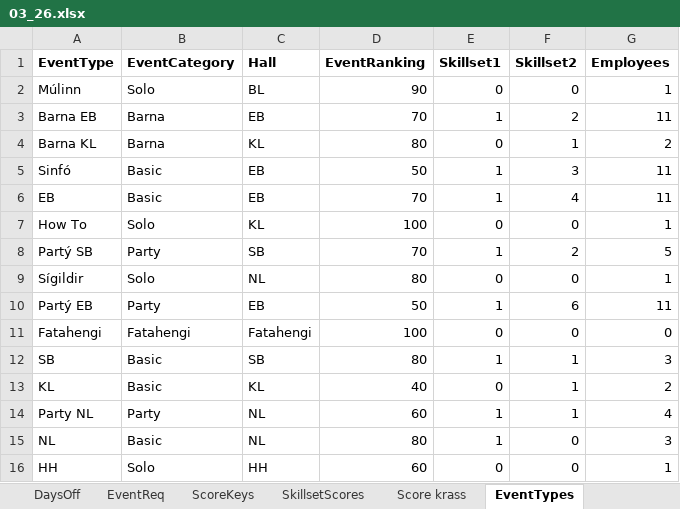
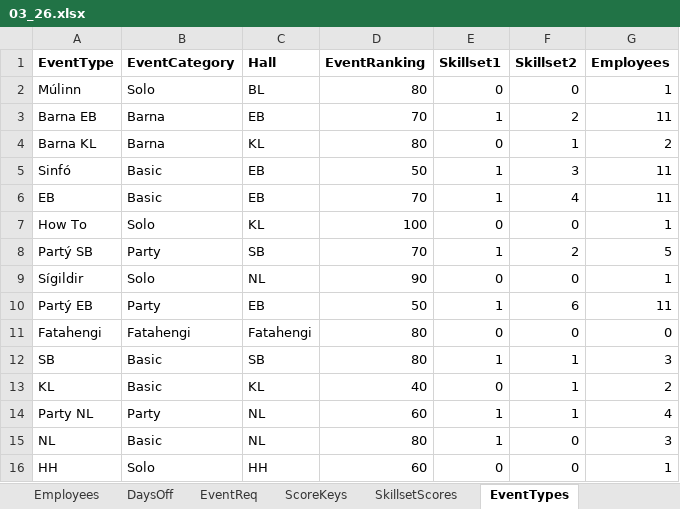
Before and after one commit to siljag23/Verkfraedi_X, an Excel workbook: Data/03_26.xlsx, sheet EventTypes, drawn as a sheet; values as stored, in another font and other column widths than the file's, no borders; the diff names each change by its address in the sheet, - before the commit and + after, or states it on an @@ line.

```diff
--- a/Data/03_26.xlsx (sheet EventTypes)
+++ b/Data/03_26.xlsx (sheet EventTypes)
-sheet tab: Score krass
-D2 (EventRanking): 90
+D2 (EventRanking): 80
-D9 (EventRanking): 80
+D9 (EventRanking): 90
-D11 (EventRanking): 100
+D11 (EventRanking): 80
```
Also changed, not shown: sheet Events, sheet EventReq.
